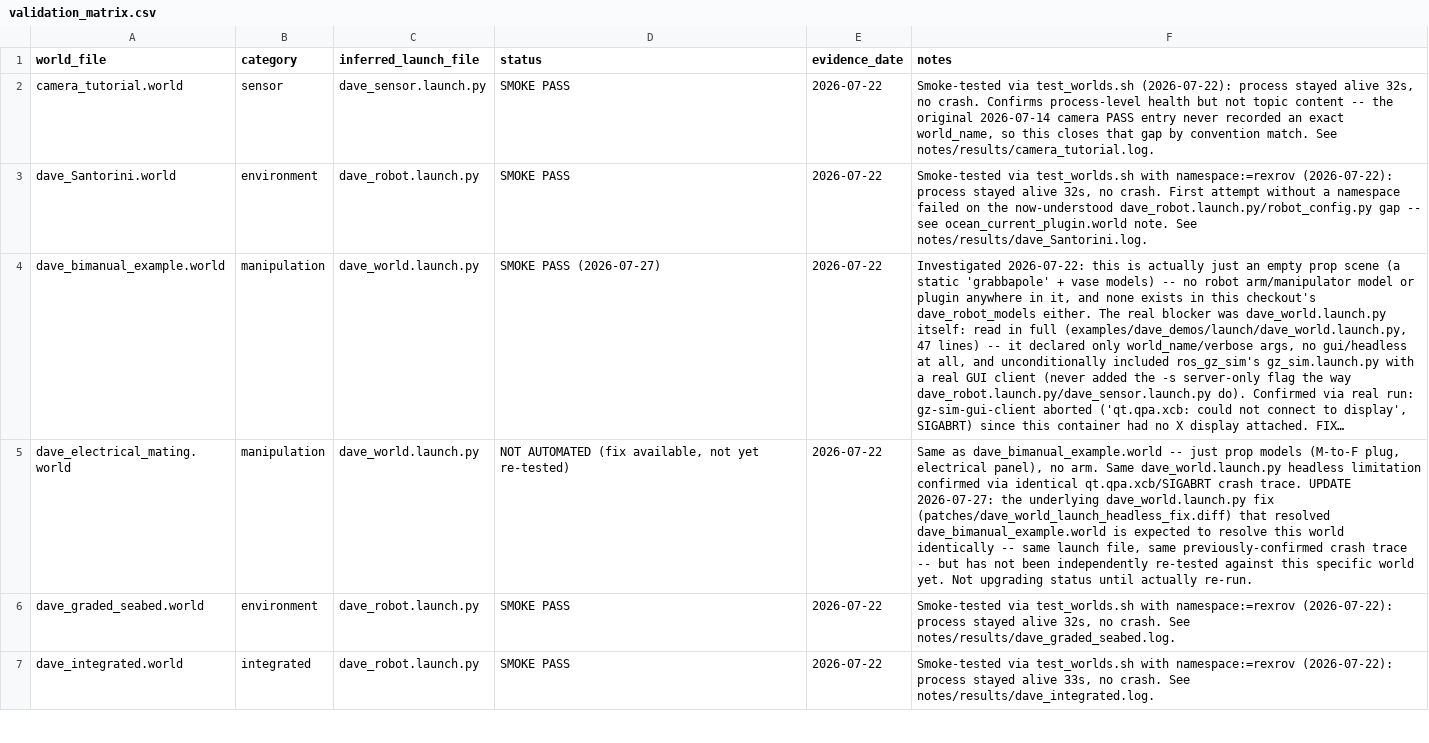
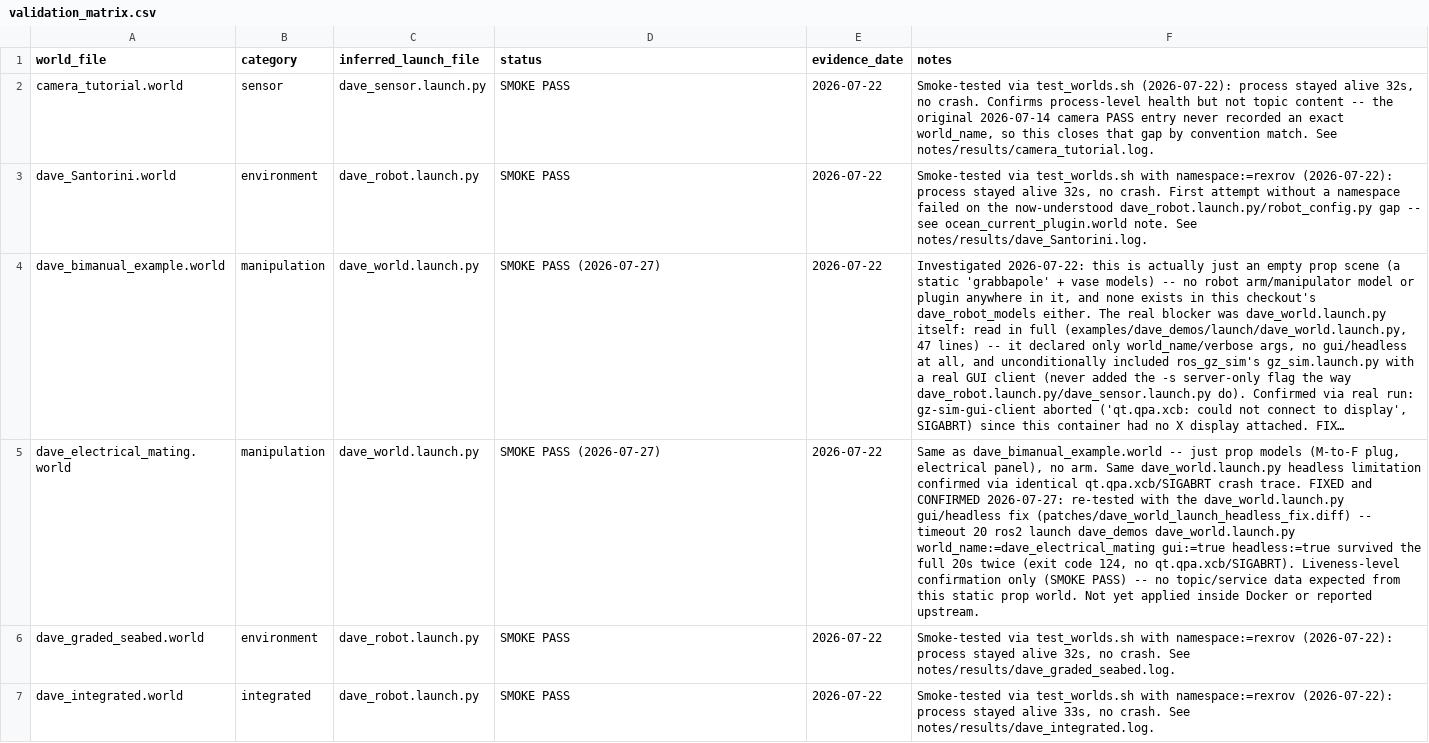
Before and after one commit to IOES-Lab/ROS2_Lyrical_MacOS_Native_AppleSilicon, a CSV file: notes/validation_matrix.csv, drawn as a sheet; only a part is shown; long unchanged cells end in …; the diff covers the shown part only; the diff names each change by its address in the sheet, - before the commit and + after, or states it on an @@ line.

Commit message:
Confirm dave_world.launch.py headless fix on all 3 manipulation worlds
- dave_electrical_mating and dave_plug_and_socket re-tested with the
  gui/headless fix: each survived 20s twice (exit 124, no
  qt.qpa.xcb/SIGABRT)
- All 3 manipulation worlds now SMOKE PASS
- 18-world matrix: 15/18 PASS-level, 3/18 PARTIAL, 0/18 NOT AUTOMATED
- Fix remains Mac-only; not yet applied inside Docker or reported upstream

```diff
--- a/notes/validation_matrix.csv
+++ b/notes/validation_matrix.csv
-D5 (status): NOT AUTOMATED (fix available, not yet re-tested)
+D5 (status): SMOKE PASS (2026-07-27)
-F5 (notes): …crash trace. UPDATE 2026-07-27: the underlying dave_world.launch.py fix (patches/dave_world_launch_headless_fix.diff) that resolved dave_bimanual_example.world is expected to resolve this world identically -- same launch file, same previously-confirmed crash trace -- but has not been independently re-tested against this specific world yet. Not upgrading status until actually re-run.
+F5 (notes): …crash trace. FIXED and CONFIRMED 2026-07-27: re-tested with the dave_world.launch.py gui/headless fix (patches/dave_world_launch_headless_fix.diff) -- timeout 20 ros2 launch dave_demos dave_world.launch.py world_name:=dave_electrical_mating gui:=true headless:=true survived the full 20s twice (exit code 124, no qt.qpa.xcb/SIGABRT). Liveness-level confirmation only (SMOKE PASS) -- no topic/service data expected from this static prop world. Not yet applied inside Docker or reported upstream.
```
Also changed, not shown: 2 edited cells elsewhere in this file, 2 other files.
